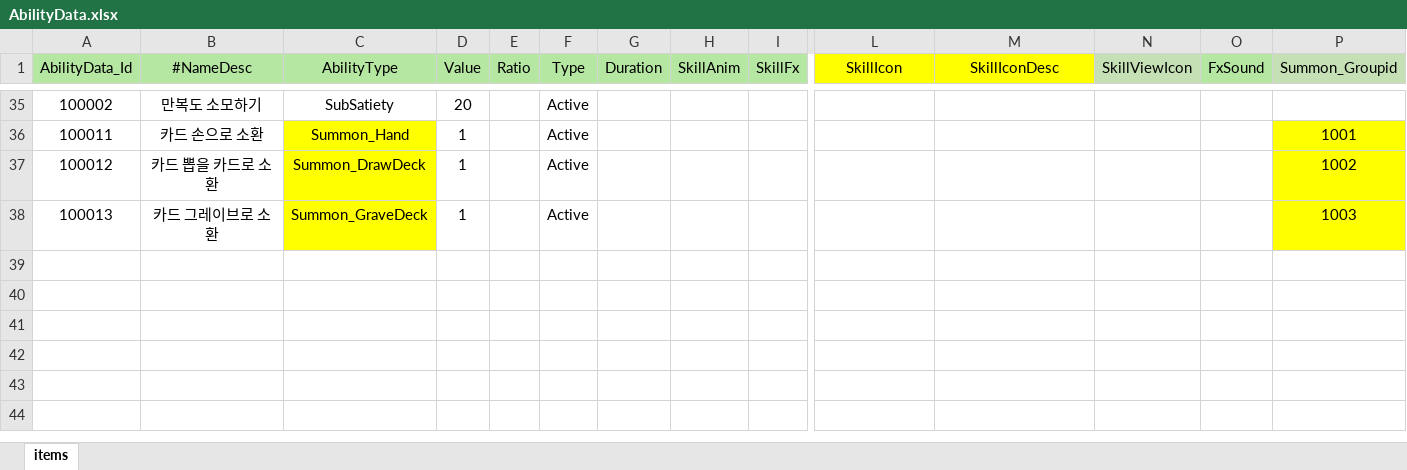
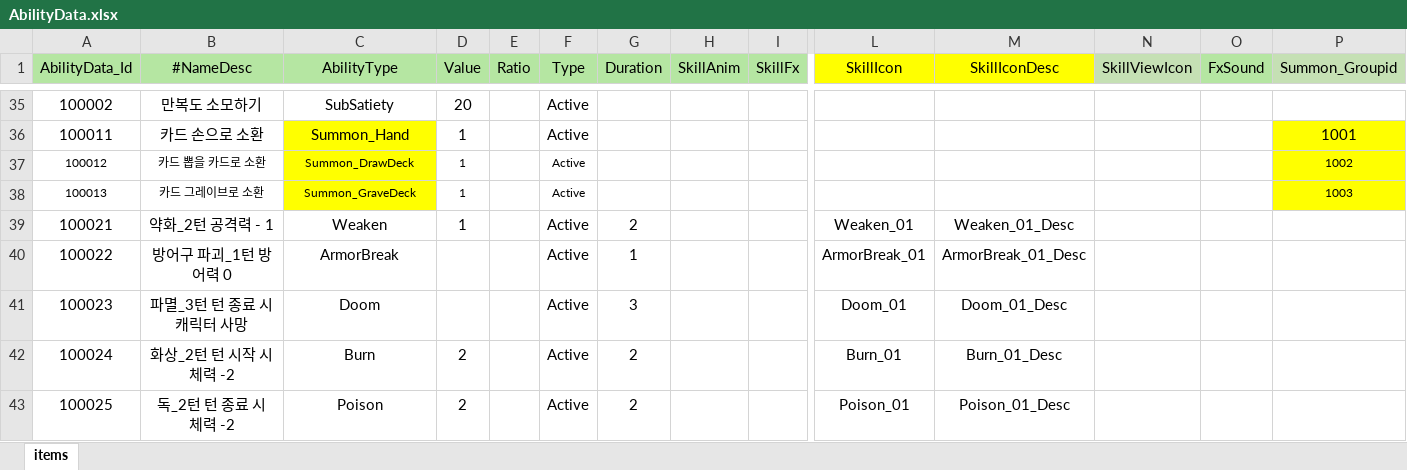
Before and after one commit to Milkbboy/repo, an Excel workbook: Assets/ERang/Excels/AbilityData.xlsx, sheet items, drawn as a sheet; only a part is shown, gaps mark what is left out; values as stored, in another font and other column widths than the file's, no borders; rows hold the shown columns only; the diff names each change by its address in the sheet, - before the commit and + after, or states it on an @@ line.

Commit message:
마일스톤 12월 30일 - Poison, Burn 어빌리티 추가
- Poison, Burn 어빌리티 효과 추가
- Weaken, ArmorBreak, Doom 어빌리티 cs 파일만 추가
- 배틀로직 카드 액션 수정
  액션 전 어빌리티 실행
  AI 액션
  액션 후 어빌리티 실행

```diff
--- a/Assets/ERang/Excels/AbilityData.xlsx (sheet items)
+++ b/Assets/ERang/Excels/AbilityData.xlsx (sheet items)
@@ A37:D38 text size: smaller @@
@@ F37:F38 text size: smaller @@
@@ P37:P38 text size: smaller @@
+row 39: 100021 | 약화_2턴 공격력 - 1 | Weaken | 1 |  | Active | 2 |  |  | Weaken_01 | Weaken_01_Desc
+row 40: 100022 | 방어구 파괴_1턴 방어력 0 | ArmorBreak |  |  | Active | 1 |  |  | ArmorBreak_01 | ArmorBreak_01_Desc
+row 41: 100023 | 파멸_3턴 턴 종료 시 캐릭터 사망 | Doom |  |  | Active | 3 |  |  | Doom_01 | Doom_01_Desc
+row 42: 100024 | 화상_2턴 턴 시작 시 체력 -2 | Burn | 2 |  | Active | 2 |  |  | Burn_01 | Burn_01_Desc
+row 43: 100025 | 독_2턴 턴 종료 시 체력 -2 | Poison | 2 |  | Active | 2 |  |  | Poison_01 | Poison_01_Desc
```
Also changed, not shown: Assets/ERang/Excels/TextData.xlsx, 27 other files.
